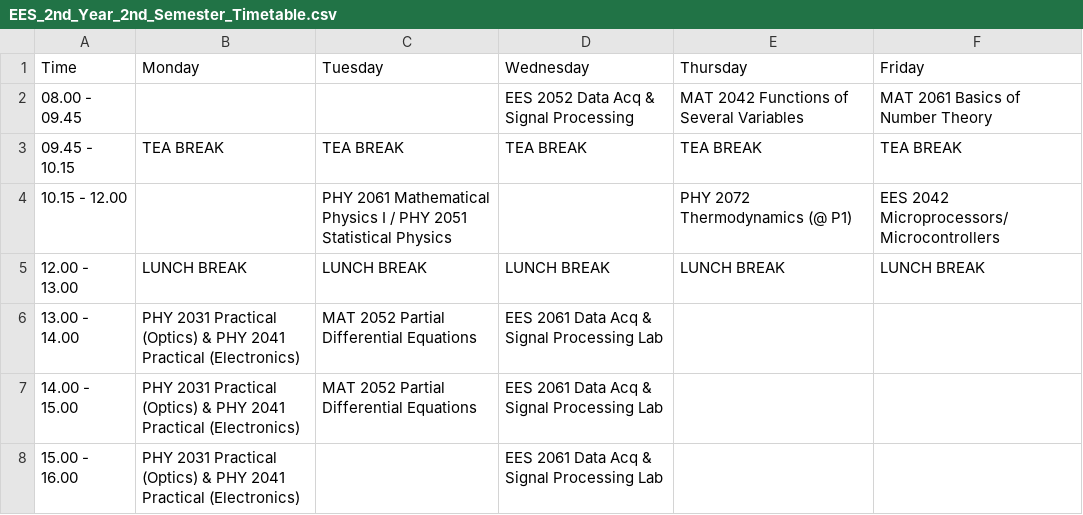
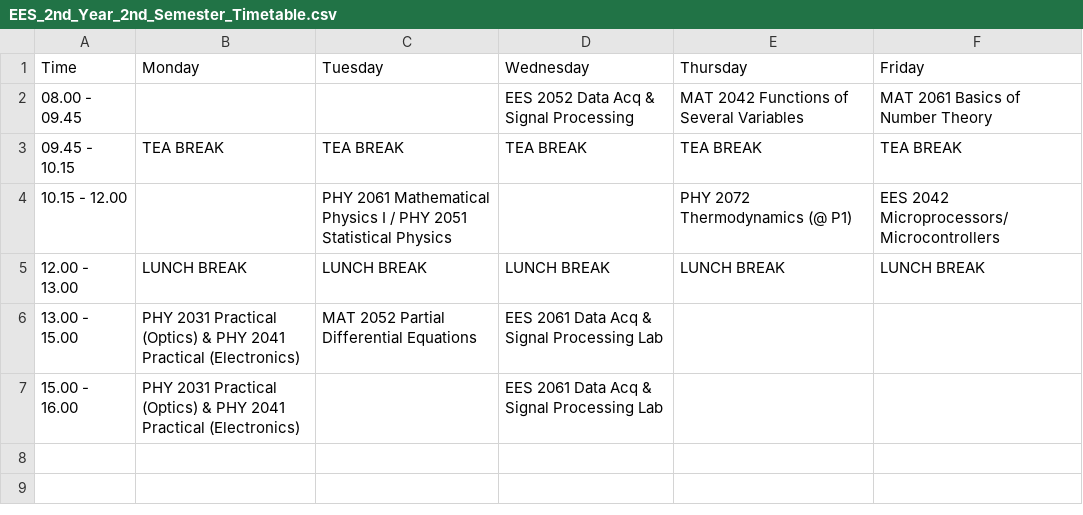
Before and after one commit to kbvideo6/focusflow, a CSV file: EES_2nd_Year_2nd_Semester_Timetable.csv, drawn as a sheet.

Commit message:
Normalize timetable courses and time slots

```diff
--- a/EES_2nd_Year_2nd_Semester_Timetable.csv
+++ b/EES_2nd_Year_2nd_Semester_Timetable.csv
@@ -5,4 +5,3 @@ Time,Monday,Tuesday,Wednesday,Thursday,Friday
 12.00 - 13.00,LUNCH BREAK,LUNCH BREAK,LUNCH BREAK,LUNCH BREAK,LUNCH BREAK
-13.00 - 14.00,PHY 2031 Practical (Optics) & PHY 2041 Practical (Electronics),MAT 2052 Partial Differential Equations,EES 2061 Data Acq & Signal Processing Lab,,
-14.00 - 15.00,PHY 2031 Practical (Optics) & PHY 2041 Practical (Electronics),MAT 2052 Partial Differential Equations,EES 2061 Data Acq & Signal Processing Lab,,
+13.00 - 15.00,PHY 2031 Practical (Optics) & PHY 2041 Practical (Electronics),MAT 2052 Partial Differential Equations,EES 2061 Data Acq & Signal Processing Lab,,
 15.00 - 16.00,PHY 2031 Practical (Optics) & PHY 2041 Practical (Electronics),,EES 2061 Data Acq & Signal Processing Lab,,
```
Also changed, not shown: 3 other files.
